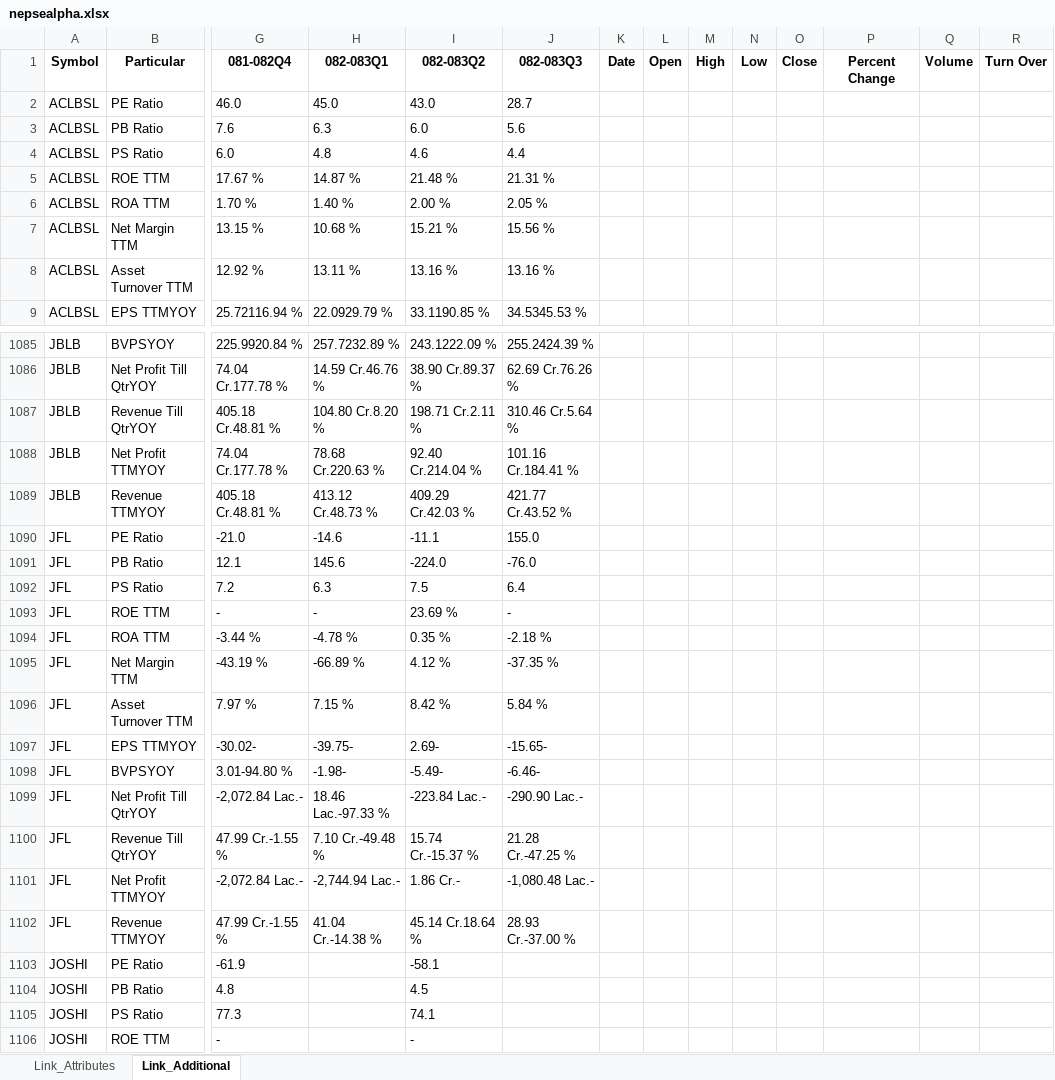
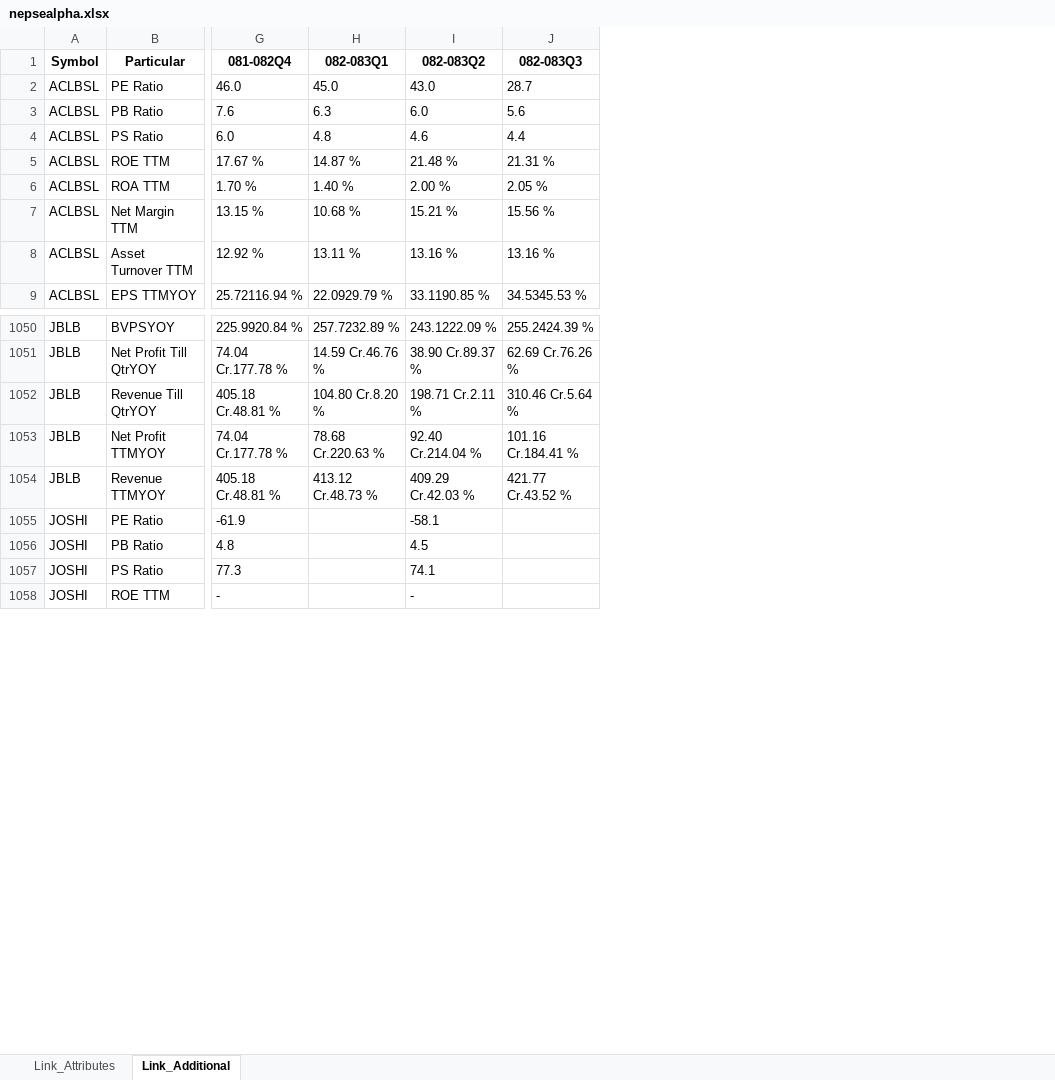
Before and after one commit to nikssspandey2000/nepsealphacrawl, an Excel workbook: nepsealpha.xlsx, sheet Link_Additional, drawn as a sheet; only a part is shown, gaps mark what is left out; values as stored, in another font and other column widths than the file's, no borders; rows hold the shown columns only; the diff covers the shown part only; the diff names each change by its address in the sheet, - before the commit and + after, or states it on an @@ line.

```diff
--- a/nepsealpha.xlsx (sheet Link_Additional)
+++ b/nepsealpha.xlsx (sheet Link_Additional)
-column K (Date), empty
-column L (Open), empty
-column M (High), empty
-column N (Low), empty
-column O (Close), empty
-column P (Percent Change), empty
-column Q (Volume), empty
-column R (Turn Over), empty
-row 1090: JFL | PE Ratio | -21.0 | -14.6 | -11.1 | 155.0
-row 1091: JFL | PB Ratio | 12.1 | 145.6 | -224.0 | -76.0
-row 1092: JFL | PS Ratio | 7.2 | 6.3 | 7.5 | 6.4
-row 1093: JFL | ROE TTM | - | - | 23.69 % | -
-row 1094: JFL | ROA TTM | -3.44 % | -4.78 % | 0.35 % | -2.18 %
-row 1095: JFL | Net Margin TTM | -43.19 % | -66.89 % | 4.12 % | -37.35 %
-row 1096: JFL | Asset Turnover TTM | 7.97 % | 7.15 % | 8.42 % | 5.84 %
-row 1097: JFL | EPS TTMYOY | -30.02- | -39.75- | 2.69- | -15.65-
-row 1098: JFL | BVPSYOY | 3.01-94.80 % | -1.98- | -5.49- | -6.46-
-row 1099: JFL | Net Profit Till QtrYOY | -2,072.84 Lac.- | 18.46 Lac.-97.33 % | -223.84 Lac.- | -290.90 Lac.-
-row 1100: JFL | Revenue Till QtrYOY | 47.99 Cr.-1.55 % | 7.10 Cr.-49.48 % | 15.74 Cr.-15.37 % | 21.28 Cr.-47.25 %
-row 1101: JFL | Net Profit TTMYOY | -2,072.84 Lac.- | -2,744.94 Lac.- | 1.86 Cr.- | -1,080.48 Lac.-
-row 1102: JFL | Revenue TTMYOY | 47.99 Cr.-1.55 % | 41.04 Cr.-14.38 % | 45.14 Cr.18.64 % | 28.93 Cr.-37.00 %
```
Also changed, not shown: 48 removed rows elsewhere in this sheet, sheet Link_Attributes, 4 other files.
